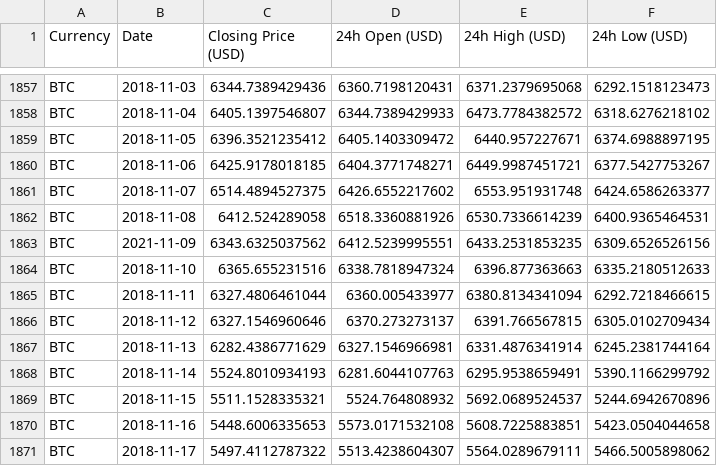
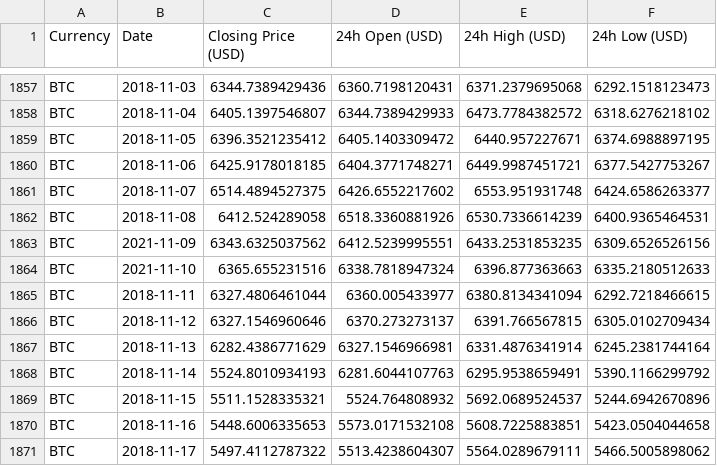
Before and after one commit to jorant2023/MD_MVC, a CSV file: BTC.csv, drawn as a sheet; only a part is shown, gaps mark what is left out.

Commit message:
Update BTC.csv

```diff
--- a/BTC.csv
+++ b/BTC.csv
@@ -1863,3 +1863,3 @@ BTC,2018-11-08,6412.524289058,6518.3360881926,6530.7336614239,6400.9365464531
 BTC,2021-11-09,6343.6325037562,6412.5239995551,6433.2531853235,6309.6526526156
-BTC,2018-11-10,6365.655231516,6338.7818947324,6396.877363663,6335.2180512633
+BTC,2021-11-10,6365.655231516,6338.7818947324,6396.877363663,6335.2180512633
 BTC,2018-11-11,6327.4806461044,6360.005433977,6380.8134341094,6292.7218466615
```
